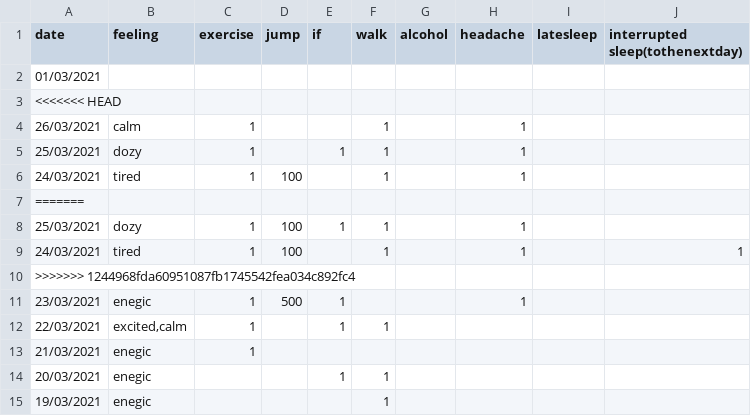
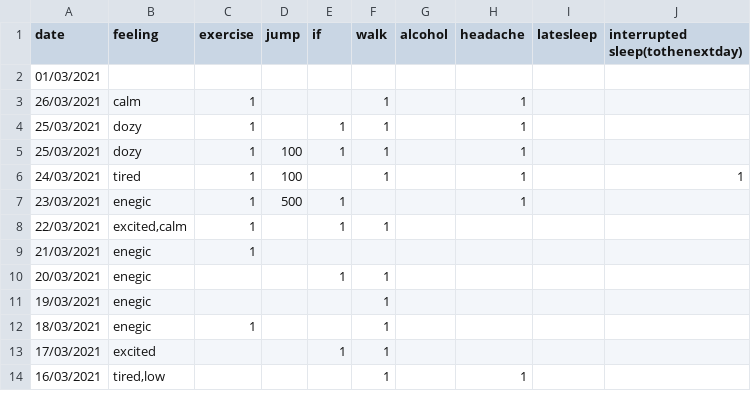
Before and after one commit to Amarilda/KPI, a CSV file: feelings.csv, drawn as a sheet; only a part is shown; the shorter side is filled out with more unchanged rows; the diff names each change by its address in the sheet, - before the commit and + after, or states it on an @@ line.

Commit message:
Update feelings.csv

```diff
--- a/feelings.csv
+++ b/feelings.csv
-row 3: <<<<<<< HEAD
-row 6: 24/03/2021 | tired | 1 | 100 |  | 1 |  | 1
-row 7: =======
-row 10: >>>>>>> 1244968fda60951087fb1745542fea034c892fc4
```
